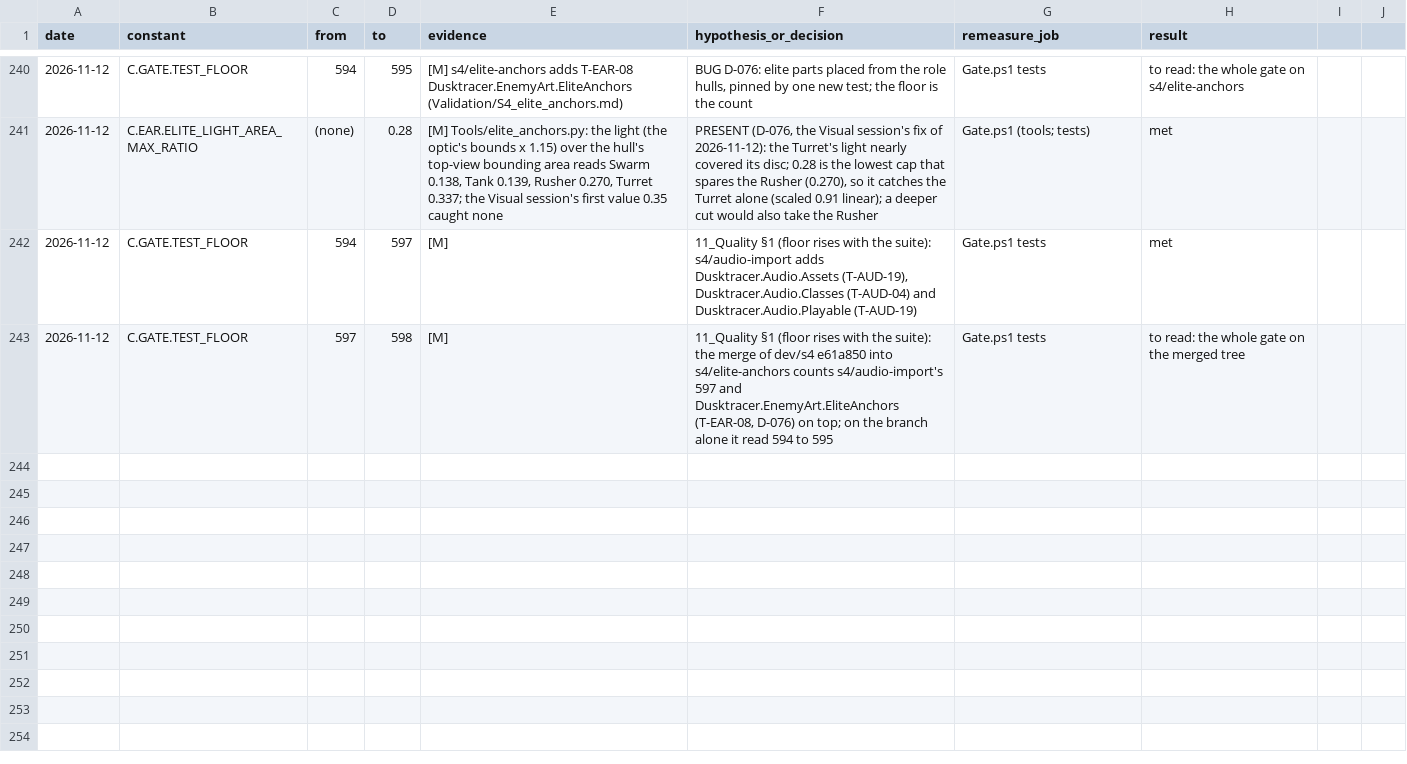
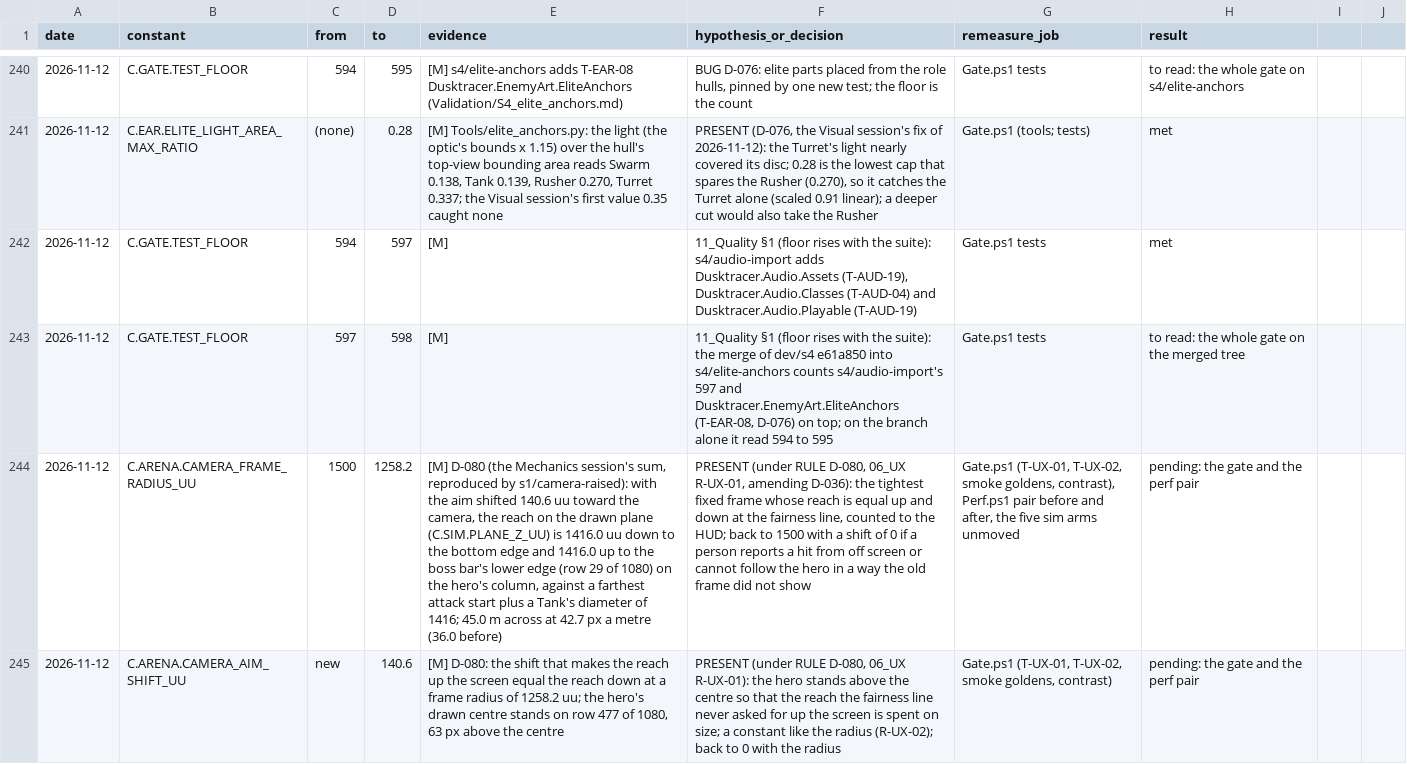
Before and after one commit to AaronJin0323/RogueGame, a CSV file: Docs/number_change_log.csv, drawn as a sheet; only a part is shown, gaps mark what is left out; the diff names each change by its address in the sheet, - before the commit and + after, or states it on an @@ line.

```diff
--- a/Docs/number_change_log.csv
+++ b/Docs/number_change_log.csv
+row 244: 2026-11-12 | C.ARENA.CAMERA_FRAME_RADIUS_UU | 1500 | 1258.2 | [M] D-080 (the Mechanics session's sum, reproduced by s1/camera-raised): with the aim shifted 140.6 uu toward the camera, the reach on the drawn plane (C.SIM.PLANE_Z_UU) is 1416.0 uu down to the bottom edge and 1416.0 up to the boss bar's lower edge (row 29 of 1080) on the hero's column, against a farthest attack start plus a Tank's diameter of 1416; 45.0 m across at 42.7 px a metre (36.0 before) | PRESENT (under RULE D-080, 06_UX R-UX-01, amending D-036): the tightest fixed frame whose reach is equal up and down at the fairness line, counted to the HUD; back to 1500 with a shift of 0 if a person reports a hit from off screen or cannot follow the hero in a way the old frame did not show | Gate.ps1 (T-UX-01, T-UX-02, smoke goldens, contrast), Perf.ps1 pair before and after, the five sim arms unmoved | pending: the gate and the perf pair
+row 245: 2026-11-12 | C.ARENA.CAMERA_AIM_SHIFT_UU | new | 140.6 | [M] D-080: the shift that makes the reach up the screen equal the reach down at a frame radius of 1258.2 uu; the hero's drawn centre stands on row 477 of 1080, 63 px above the centre | PRESENT (under RULE D-080, 06_UX R-UX-01): the hero stands above the centre so that the reach the fairness line never asked for up the screen is spent on size; a constant like the radius (R-UX-02); back to 0 with the radius | Gate.ps1 (T-UX-01, T-UX-02, smoke goldens, contrast) | pending: the gate and the perf pair
```
Also changed, not shown: 7 other files.
